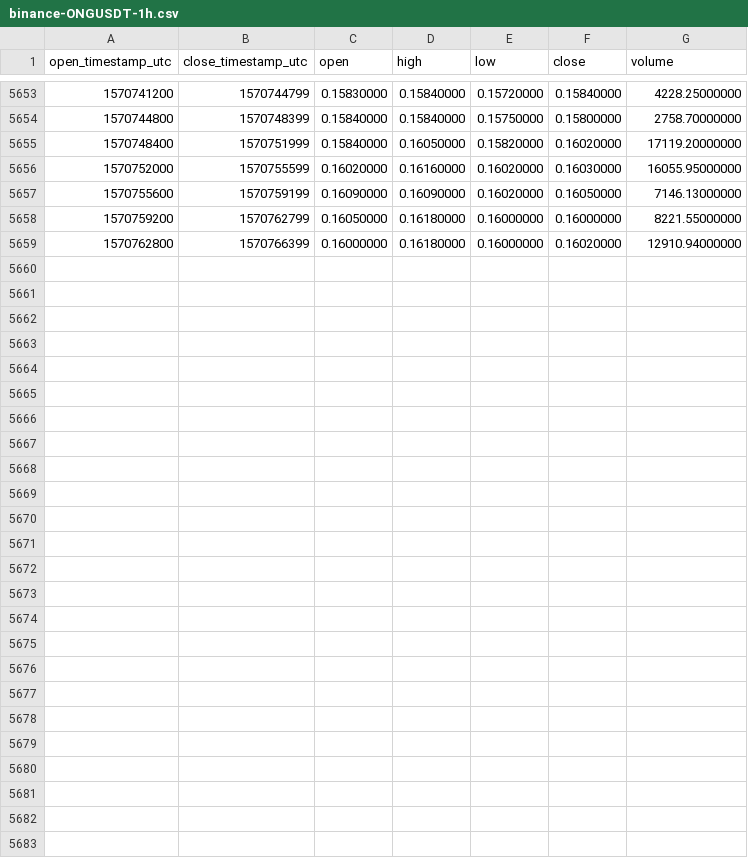
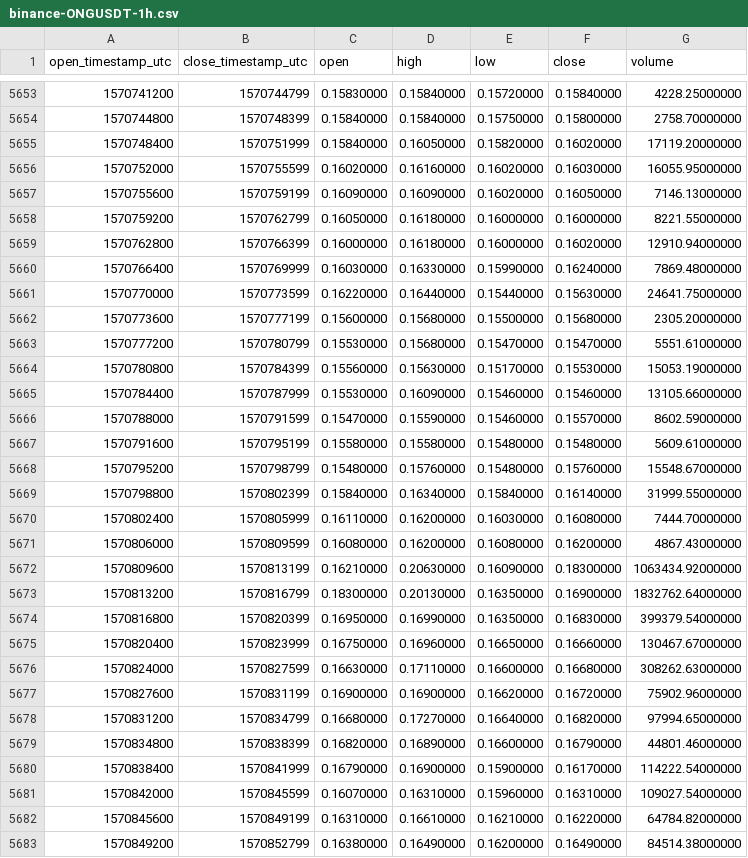
Before and after one commit to cryptobigbro/binance-ONGUSDT, a CSV file: binance-ONGUSDT-1h.csv, drawn as a sheet; only a part is shown, gaps mark what is left out; the diff names each change by its address in the sheet, - before the commit and + after, or states it on an @@ line.

Commit message:
Update OHLCV data.

```diff
--- a/binance-ONGUSDT-1h.csv
+++ b/binance-ONGUSDT-1h.csv
+row 5660: 1570766400 | 1570769999 | 0.16030000 | 0.16330000 | 0.15990000 | 0.16240000 | 7869.48000000
+row 5661: 1570770000 | 1570773599 | 0.16220000 | 0.16440000 | 0.15440000 | 0.15630000 | 24641.75000000
+row 5662: 1570773600 | 1570777199 | 0.15600000 | 0.15680000 | 0.15500000 | 0.15680000 | 2305.20000000
+row 5663: 1570777200 | 1570780799 | 0.15530000 | 0.15680000 | 0.15470000 | 0.15470000 | 5551.61000000
+row 5664: 1570780800 | 1570784399 | 0.15560000 | 0.15630000 | 0.15170000 | 0.15530000 | 15053.19000000
+row 5665: 1570784400 | 1570787999 | 0.15530000 | 0.16090000 | 0.15460000 | 0.15460000 | 13105.66000000
+row 5666: 1570788000 | 1570791599 | 0.15470000 | 0.15590000 | 0.15460000 | 0.15570000 | 8602.59000000
+row 5667: 1570791600 | 1570795199 | 0.15580000 | 0.15580000 | 0.15480000 | 0.15480000 | 5609.61000000
+row 5668: 1570795200 | 1570798799 | 0.15480000 | 0.15760000 | 0.15480000 | 0.15760000 | 15548.67000000
+row 5669: 1570798800 | 1570802399 | 0.15840000 | 0.16340000 | 0.15840000 | 0.16140000 | 31999.55000000
+row 5670: 1570802400 | 1570805999 | 0.16110000 | 0.16200000 | 0.16030000 | 0.16080000 | 7444.70000000
+row 5671: 1570806000 | 1570809599 | 0.16080000 | 0.16200000 | 0.16080000 | 0.16200000 | 4867.43000000
+row 5672: 1570809600 | 1570813199 | 0.16210000 | 0.20630000 | 0.16090000 | 0.18300000 | 1063434.92000000
+row 5673: 1570813200 | 1570816799 | 0.18300000 | 0.20130000 | 0.16350000 | 0.16900000 | 1832762.64000000
+row 5674: 1570816800 | 1570820399 | 0.16950000 | 0.16990000 | 0.16350000 | 0.16830000 | 399379.54000000
+row 5675: 1570820400 | 1570823999 | 0.16750000 | 0.16960000 | 0.16650000 | 0.16660000 | 130467.67000000
+row 5676: 1570824000 | 1570827599 | 0.16630000 | 0.17110000 | 0.16600000 | 0.16680000 | 308262.63000000
+row 5677: 1570827600 | 1570831199 | 0.16900000 | 0.16900000 | 0.16620000 | 0.16720000 | 75902.96000000
+row 5678: 1570831200 | 1570834799 | 0.16680000 | 0.17270000 | 0.16640000 | 0.16820000 | 97994.65000000
+row 5679: 1570834800 | 1570838399 | 0.16820000 | 0.16890000 | 0.16600000 | 0.16790000 | 44801.46000000
+row 5680: 1570838400 | 1570841999 | 0.16790000 | 0.16900000 | 0.15900000 | 0.16170000 | 114222.54000000
+row 5681: 1570842000 | 1570845599 | 0.16070000 | 0.16310000 | 0.15960000 | 0.16310000 | 109027.54000000
+row 5682: 1570845600 | 1570849199 | 0.16310000 | 0.16610000 | 0.16210000 | 0.16220000 | 64784.82000000
+row 5683: 1570849200 | 1570852799 | 0.16380000 | 0.16490000 | 0.16200000 | 0.16490000 | 84514.38000000
```
Also changed, not shown: binance-ONGUSDT-1d.csv.
